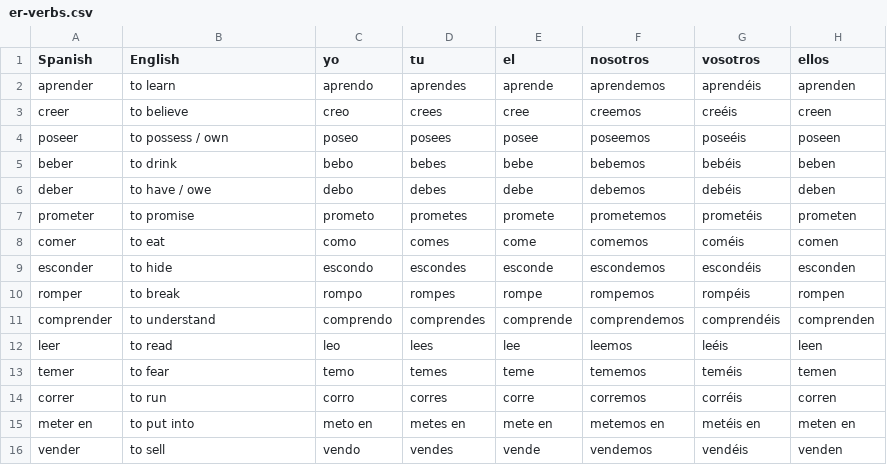
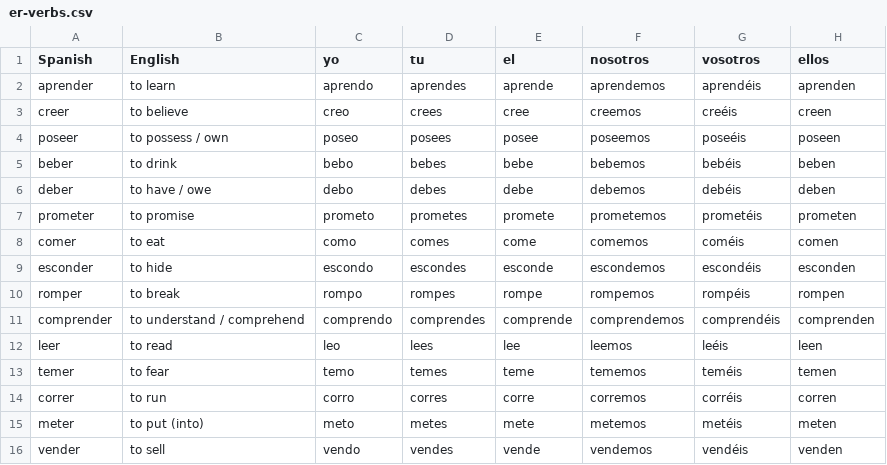
Before and after one commit to MayoG/VocabulatyFlashCards, a CSV file: public/data/er-verbs.csv, drawn as a sheet.

```diff
--- a/public/data/er-verbs.csv
+++ b/public/data/er-verbs.csv
@@ -10,3 +10,3 @@ esconder,to hide,escondo,escondes,esconde,escondemos,escondéis,esconden
 romper,to break,rompo,rompes,rompe,rompemos,rompéis,rompen
-comprender,to understand,comprendo,comprendes,comprende,comprendemos,comprendéis,comprenden
+comprender,to understand / comprehend,comprendo,comprendes,comprende,comprendemos,comprendéis,comprenden
 leer,to read,leo,lees,lee,leemos,leéis,leen
@@ -14,3 +14,3 @@ temer,to fear,temo,temes,teme,tememos,teméis,temen
 correr,to run,corro,corres,corre,corremos,corréis,corren
-meter en,to put into,meto en,metes en,mete en,metemos en,metéis en,meten en
+meter,to put (into),meto,metes,mete,metemos,metéis,meten
 vender,to sell,vendo,vendes,vende,vendemos,vendéis,venden
```
Also changed, not shown: public/data/adjectives.csv, public/data/days.csv, 6 other files.
